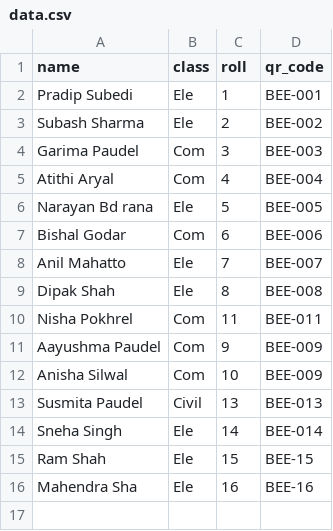
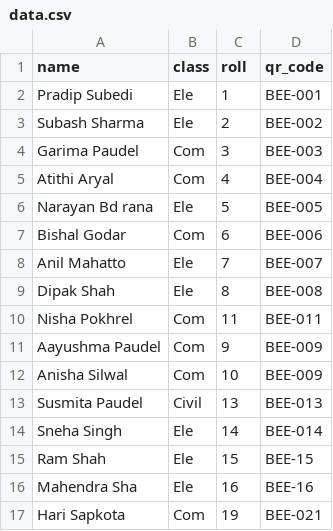
Before and after one commit to sprasapradip/qr_reader, a CSV file: data.csv, drawn as a sheet.

Commit message:
Update data.csv

```diff
--- a/data.csv
+++ b/data.csv
@@ -16 +16,2 @@ Ram Shah ,Ele,15,BEE-15
 Mahendra Sha,Ele,16,BEE-16
+Hari Sapkota,Com,19,BEE-021
```
